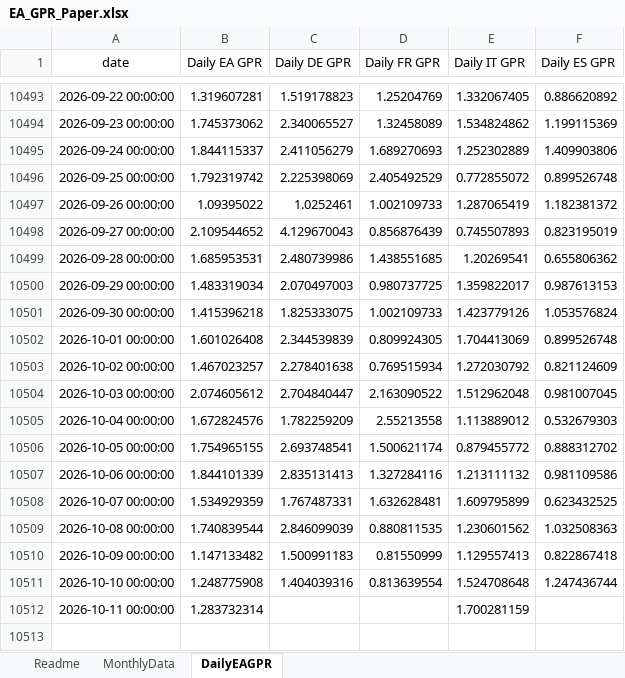
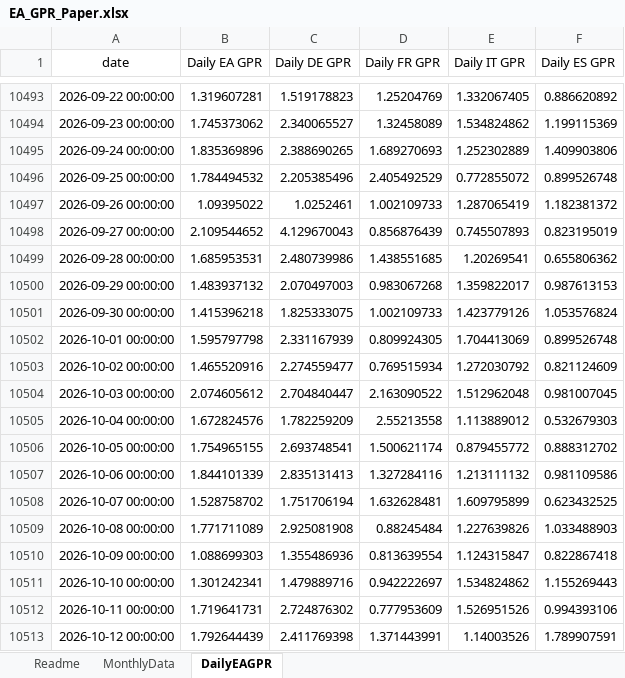
Before and after one commit to YvesSchueler/EuroAreaGPR, an Excel workbook: EA_GPR_Paper.xlsx, sheet DailyEAGPR, drawn as a sheet; only a part is shown, gaps mark what is left out; values as stored, in another font and other column widths than the file's, no borders; the diff covers the shown part only; the diff names each change by its address in the sheet, - before the commit and + after, or states it on an @@ line.

Commit message:
Update EA GPR data 2026-10-19

```diff
--- a/EA_GPR_Paper.xlsx (sheet DailyEAGPR)
+++ b/EA_GPR_Paper.xlsx (sheet DailyEAGPR)
-B10495 (Daily EA GPR): 1.844115337
+B10495 (Daily EA GPR): 1.835369896
-C10495 (Daily DE GPR): 2.411056279
+C10495 (Daily DE GPR): 2.388690265
-B10496 (Daily EA GPR): 1.792319742
+B10496 (Daily EA GPR): 1.784494532
-C10496 (Daily DE GPR): 2.225398069
+C10496 (Daily DE GPR): 2.205385496
-B10500 (Daily EA GPR): 1.483319034
+B10500 (Daily EA GPR): 1.483937132
-D10500 (Daily FR GPR): 0.980737725
+D10500 (Daily FR GPR): 0.983067268
-B10502 (Daily EA GPR): 1.601026408
+B10502 (Daily EA GPR): 1.595797798
-C10502 (Daily DE GPR): 2.344539839
+C10502 (Daily DE GPR): 2.331167939
-B10503 (Daily EA GPR): 1.467023257
+B10503 (Daily EA GPR): 1.465520916
-C10503 (Daily DE GPR): 2.278401638
+C10503 (Daily DE GPR): 2.274559477
-B10508 (Daily EA GPR): 1.534929359
+B10508 (Daily EA GPR): 1.528758702
-C10508 (Daily DE GPR): 1.767487331
+C10508 (Daily DE GPR): 1.751706194
-B10509 (Daily EA GPR): 1.740839544
+B10509 (Daily EA GPR): 1.771711089
-C10509 (Daily DE GPR): 2.846099039
+C10509 (Daily DE GPR): 2.925081908
-D10509 (Daily FR GPR): 0.880811535
+D10509 (Daily FR GPR): 0.88245484
-E10509 (Daily IT GPR): 1.230601562
+E10509 (Daily IT GPR): 1.227639826
-F10509 (Daily ES GPR): 1.032508363
+F10509 (Daily ES GPR): 1.033488903
-B10510 (Daily EA GPR): 1.147133482
+B10510 (Daily EA GPR): 1.088699303
-C10510 (Daily DE GPR): 1.500991183
+C10510 (Daily DE GPR): 1.355486936
-D10510 (Daily FR GPR): 0.81550999
+D10510 (Daily FR GPR): 0.813639554
-E10510 (Daily IT GPR): 1.129557413
+E10510 (Daily IT GPR): 1.124315847
-B10511 (Daily EA GPR): 1.248775908
+B10511 (Daily EA GPR): 1.301242341
-C10511 (Daily DE GPR): 1.404039316
+C10511 (Daily DE GPR): 1.479889716
-D10511 (Daily FR GPR): 0.813639554
+D10511 (Daily FR GPR): 0.942222697
-E10511 (Daily IT GPR): 1.524708648
+E10511 (Daily IT GPR): 1.534824862
-F10511 (Daily ES GPR): 1.247436744
+F10511 (Daily ES GPR): 1.155269443
-B10512 (Daily EA GPR): 1.283732314
+B10512 (Daily EA GPR): 1.719641731
-C10512 (Daily DE GPR): (empty)
+C10512 (Daily DE GPR): 2.724876302
-D10512 (Daily FR GPR): (empty)
+D10512 (Daily FR GPR): 0.777953609
-E10512 (Daily IT GPR): 1.700281159
+E10512 (Daily IT GPR): 1.526951526
-F10512 (Daily ES GPR): (empty)
+F10512 (Daily ES GPR): 0.994393106
+row 10513: 2026-10-12 00:00:00 | 1.792644439 | 2.411769398 | 1.371443991 | 1.14003526 | 1.789907591
```
Also changed, not shown: 6 added rows and 103 edited cells elsewhere in this sheet, 1 other file.
